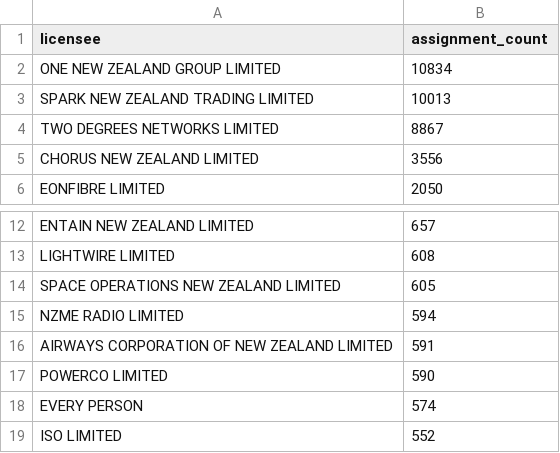
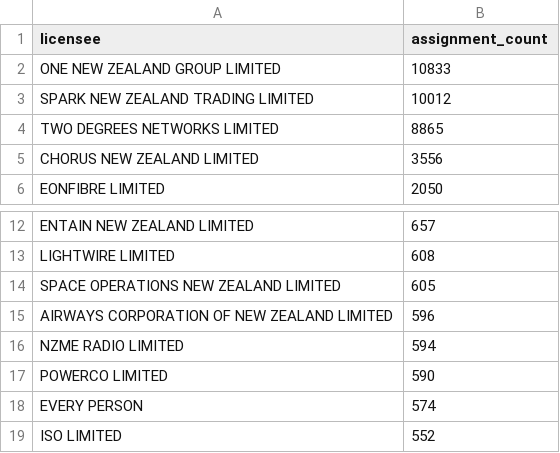
Before and after one commit to spectrumefficiencylimited/sel-current, a CSV file: silver/licensee_analytics.csv, drawn as a sheet; only a part is shown, gaps mark what is left out.

```diff
--- a/silver/licensee_analytics.csv
+++ b/silver/licensee_analytics.csv
@@ -1,5 +1,5 @@
 licensee,assignment_count
-ONE NEW ZEALAND GROUP LIMITED,10834
-SPARK NEW ZEALAND TRADING LIMITED,10013
-TWO DEGREES NETWORKS LIMITED,8867
+ONE NEW ZEALAND GROUP LIMITED,10833
+SPARK NEW ZEALAND TRADING LIMITED,10012
+TWO DEGREES NETWORKS LIMITED,8865
 CHORUS NEW ZEALAND LIMITED,3556
@@ -14,4 +14,4 @@ LIGHTWIRE LIMITED,608
 SPACE OPERATIONS NEW ZEALAND LIMITED,605
+AIRWAYS CORPORATION OF NEW ZEALAND LIMITED,596
 NZME RADIO LIMITED,594
-AIRWAYS CORPORATION OF NEW ZEALAND LIMITED,591
 POWERCO LIMITED,590
```
Also changed, not shown: 6 other files.
